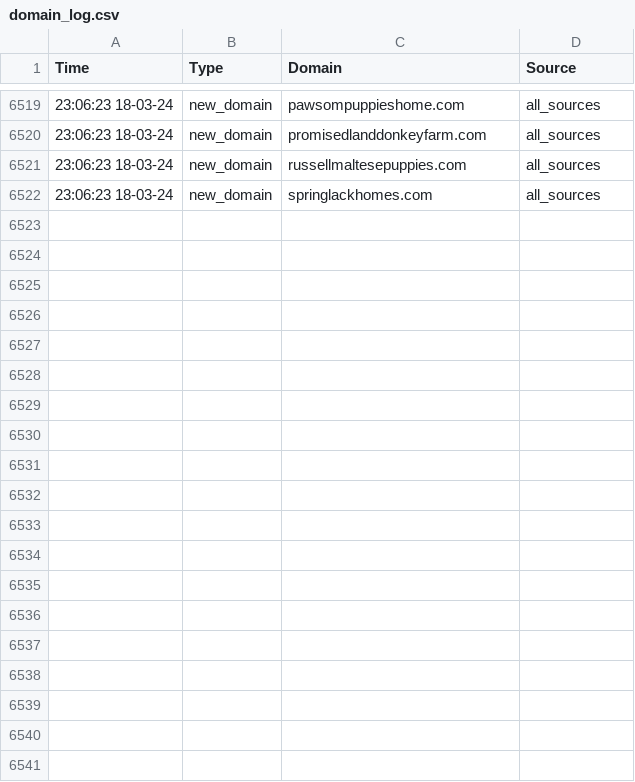
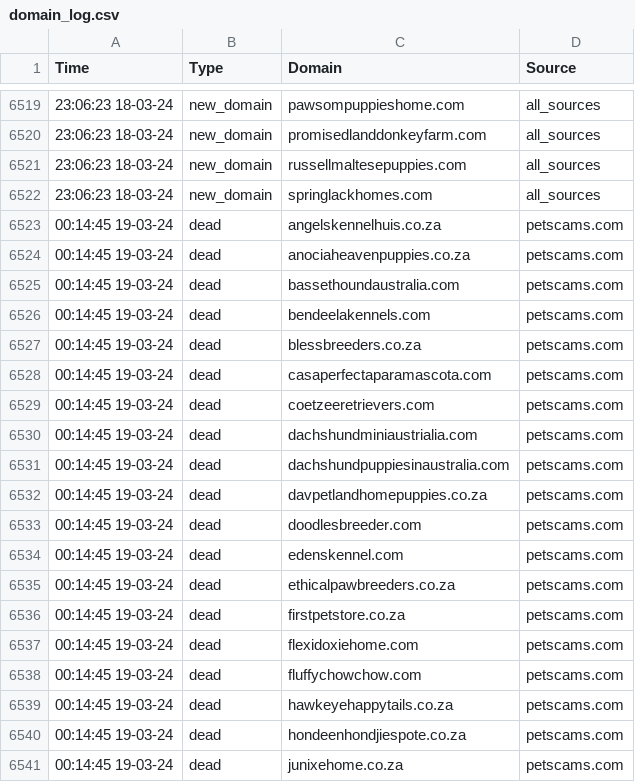
Before and after one commit to jarelllama/Scam-Blocklist, a CSV file: data/domain_log.csv, drawn as a sheet; only a part is shown, gaps mark what is left out; the diff covers the shown part only.

Commit message:
Retrieve domains

```diff
--- a/data/domain_log.csv
+++ b/data/domain_log.csv
@@ -6522 +6522,20 @@ Time,Type,Domain,Source
 23:06:23 18-03-24,new_domain,springlackhomes.com,all_sources
+00:14:45 19-03-24,dead,angelskennelhuis.co.za,petscams.com
+00:14:45 19-03-24,dead,anociaheavenpuppies.co.za,petscams.com
+00:14:45 19-03-24,dead,bassethoundaustralia.com,petscams.com
+00:14:45 19-03-24,dead,bendeelakennels.com,petscams.com
+00:14:45 19-03-24,dead,blessbreeders.co.za,petscams.com
+00:14:45 19-03-24,dead,casaperfectaparamascota.com,petscams.com
+00:14:45 19-03-24,dead,coetzeeretrievers.com,petscams.com
+00:14:45 19-03-24,dead,dachshundminiaustrialia.com,petscams.com
+00:14:45 19-03-24,dead,dachshundpuppiesinaustralia.com,petscams.com
+00:14:45 19-03-24,dead,davpetlandhomepuppies.co.za,petscams.com
+00:14:45 19-03-24,dead,doodlesbreeder.com,petscams.com
+00:14:45 19-03-24,dead,edenskennel.com,petscams.com
+00:14:45 19-03-24,dead,ethicalpawbreeders.co.za,petscams.com
+00:14:45 19-03-24,dead,firstpetstore.co.za,petscams.com
+00:14:45 19-03-24,dead,flexidoxiehome.com,petscams.com
+00:14:45 19-03-24,dead,fluffychowchow.com,petscams.com
+00:14:45 19-03-24,dead,hawkeyehappytails.co.za,petscams.com
+00:14:45 19-03-24,dead,hondeenhondjiespote.co.za,petscams.com
+00:14:45 19-03-24,dead,junixehome.co.za,petscams.com
```
Also changed, not shown: 23 added rows elsewhere in this file, data/source_log.csv, 1 other file.
